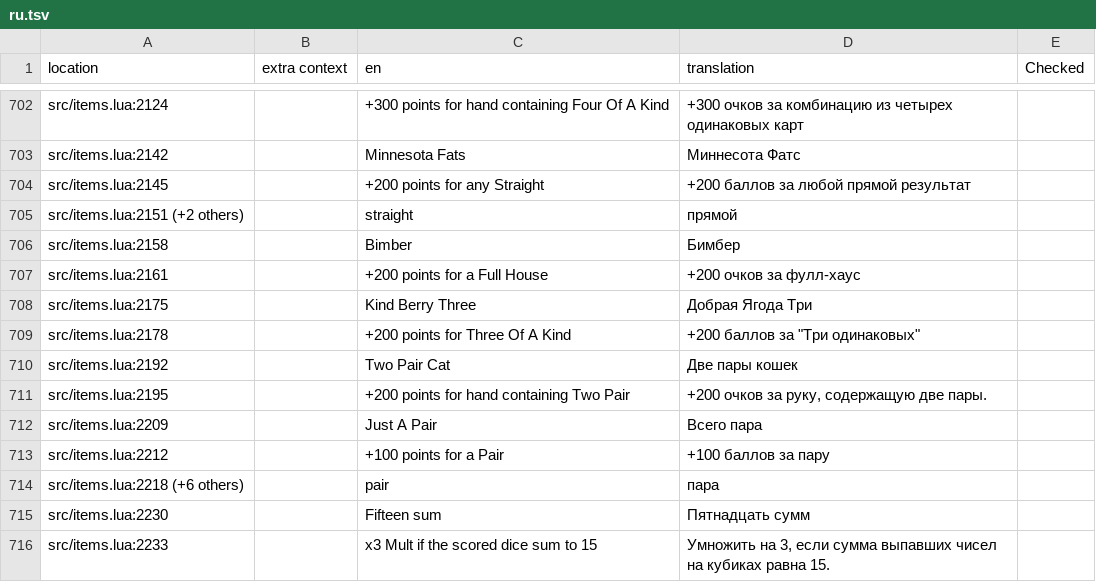
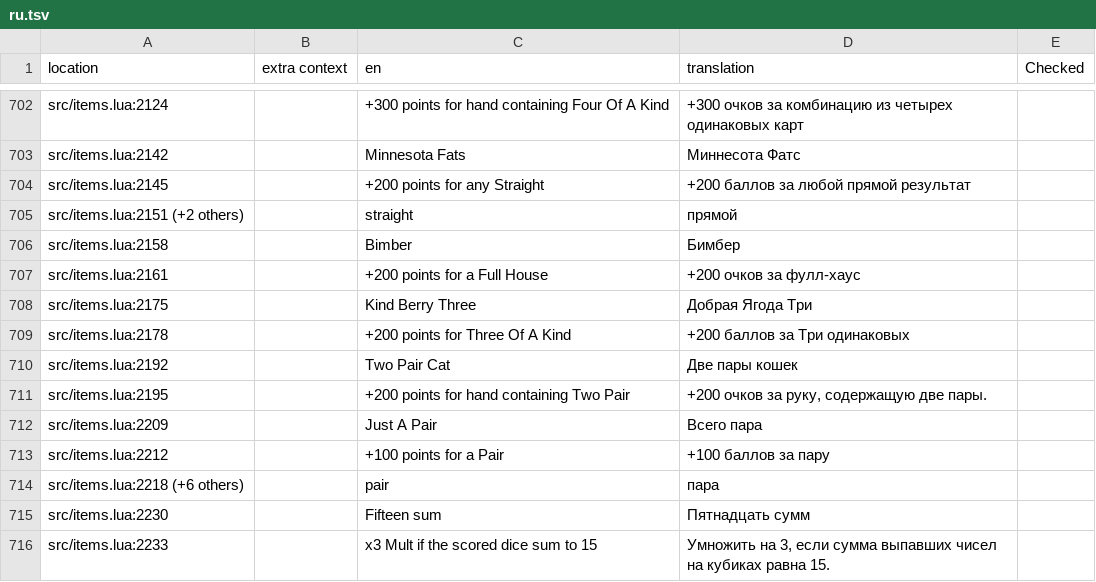
Before and after one commit to mikachelya/dhne-translation-ru, a TSV file: ru.tsv, drawn as a sheet; only a part is shown, gaps mark what is left out.

Commit message:
Remove quotes

```diff
--- a/ru.tsv
+++ b/ru.tsv
@@ -709,3 +709,3 @@ src/items.lua:2161		+200 points for a Full House	+200 очков за фулл-
 src/items.lua:2175		Kind Berry Three	Добрая Ягода Три	
-src/items.lua:2178		+200 points for Three Of A Kind	+200 баллов за "Три одинаковых"	
+src/items.lua:2178		+200 points for Three Of A Kind	+200 баллов за Три одинаковых	
 src/items.lua:2192		Two Pair Cat	Две пары кошек	
```
